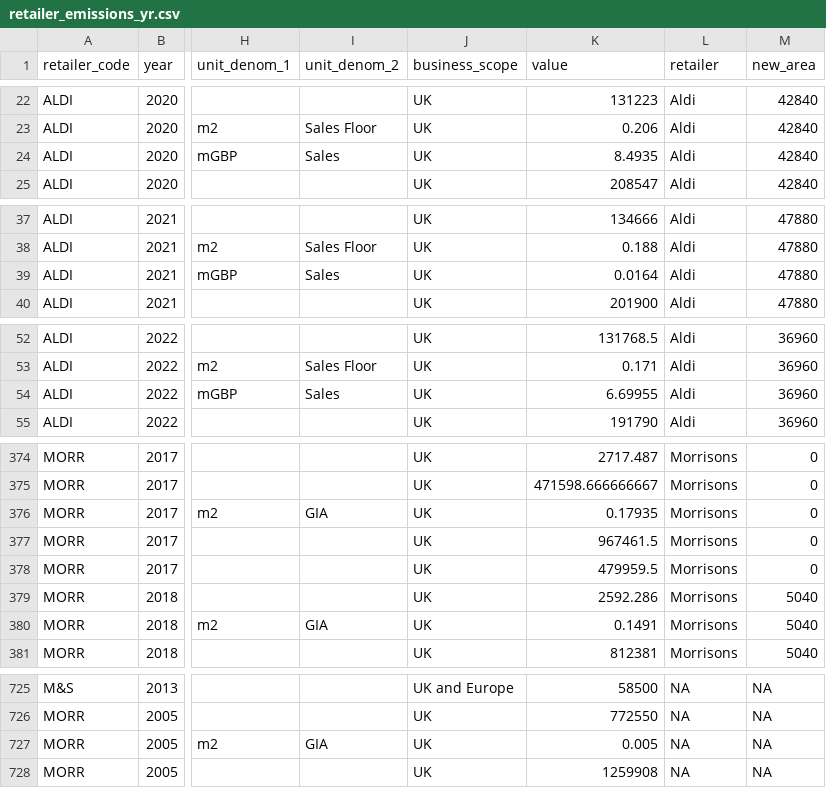
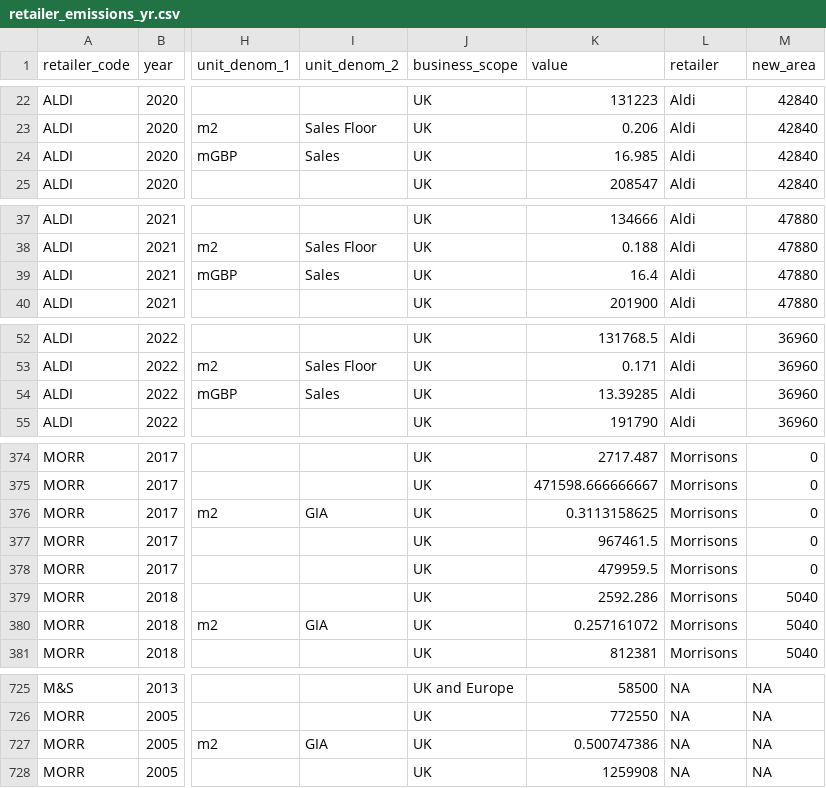
Before and after one commit to davidmkidd/UK-Supermarket-Carbon-Emissions, a CSV file: retailer_emissions_yr.csv, drawn as a sheet; only a part is shown, gaps mark what is left out; the diff names each change by its address in the sheet, - before the commit and + after, or states it on an @@ line.

Commit message:
Add files via upload

```diff
--- a/retailer_emissions_yr.csv
+++ b/retailer_emissions_yr.csv
-K24 (value): 8.4935
+K24 (value): 16.985
-K39 (value): 0.0164
+K39 (value): 16.4
-K54 (value): 6.69955
+K54 (value): 13.39285
-K376 (value): 0.17935
+K376 (value): 0.3113158625
-K380 (value): 0.1491
+K380 (value): 0.257161072
-K727 (value): 0.005
+K727 (value): 0.500747386
```
